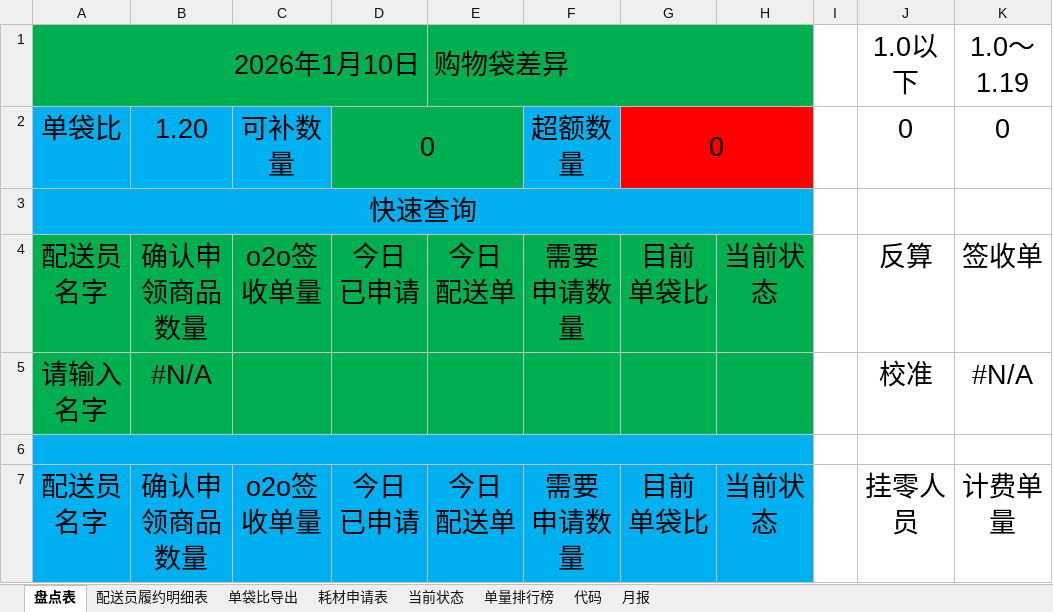
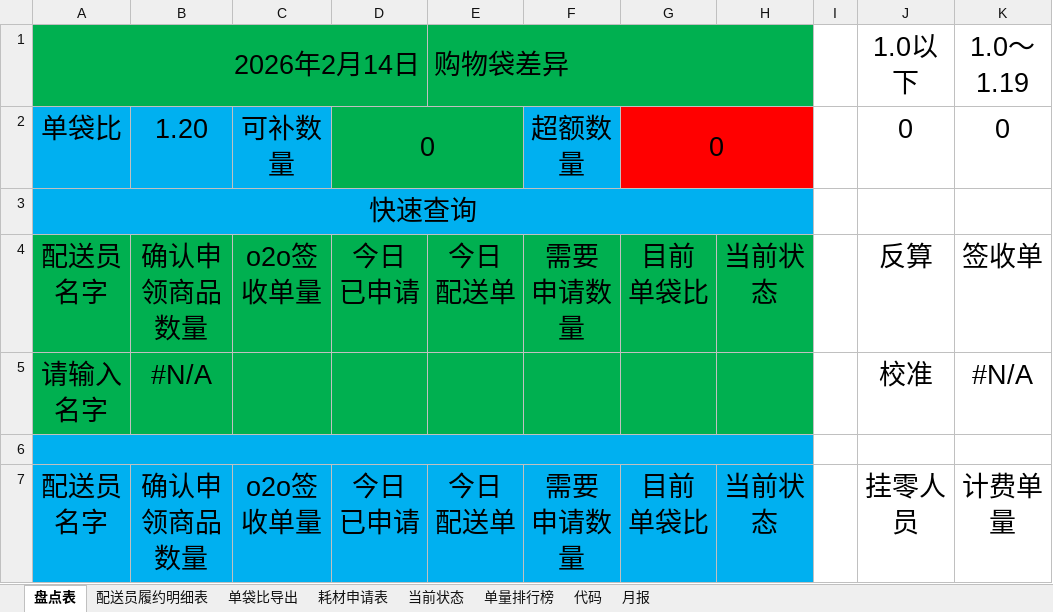
Before and after one commit to MuziShaoxing/muzishaoxing.github.io, an Excel workbook: hema/3-单袋比.xlsx, sheet 盘点表, drawn as a sheet; only a part is shown; values as stored, in another font and other column widths than the file's, no borders; conditional formats not drawn; the diff names each change by its address in the sheet, - before the commit and + after, or states it on an @@ line.

```diff
--- a/hema/3-单袋比.xlsx (sheet 盘点表)
+++ b/hema/3-单袋比.xlsx (sheet 盘点表)
-A1: 2026年1月10日
+A1: 2026年2月14日
```
Also changed, not shown: sheet 月报, sheet 代码.
